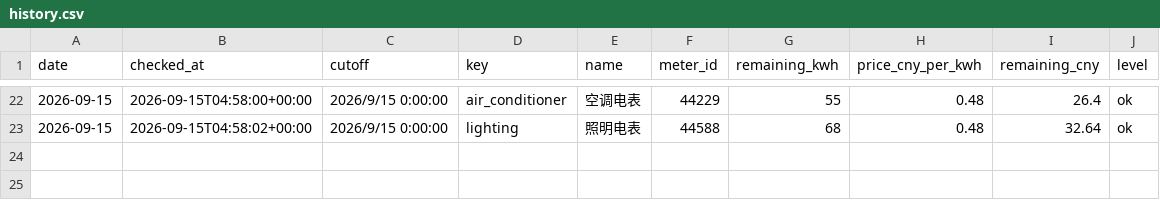
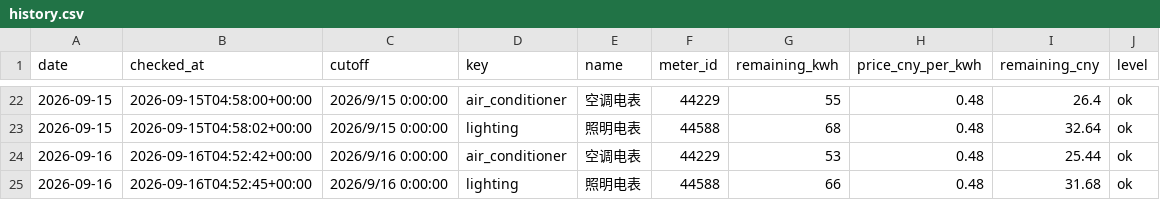
Before and after one commit to fyzzzz05/buaa-electricity-monitor, a CSV file: data/history.csv, drawn as a sheet; only a part is shown, gaps mark what is left out.

```diff
--- a/data/history.csv
+++ b/data/history.csv
@@ -23 +23,3 @@ date,checked_at,cutoff,key,name,meter_id,remaining_kwh,price_cny_per_kwh,remaini
 2026-09-15,2026-09-15T04:58:02+00:00,2026/9/15 0:00:00,lighting,照明电表,44588,68,0.48,32.64,ok
+2026-09-16,2026-09-16T04:52:42+00:00,2026/9/16 0:00:00,air_conditioner,空调电表,44229,53,0.48,25.44,ok
+2026-09-16,2026-09-16T04:52:45+00:00,2026/9/16 0:00:00,lighting,照明电表,44588,66,0.48,31.68,ok
```
Also changed, not shown: 1 other file.
